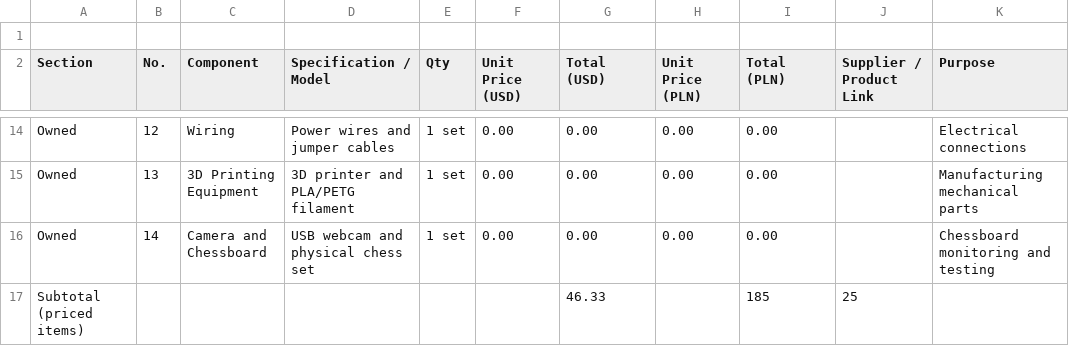
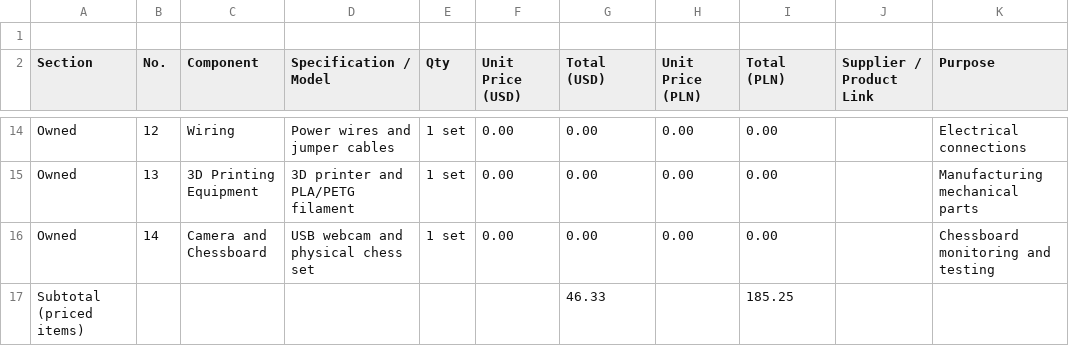
Before and after one commit to sylweklipka86-ui/Mechmate-, a CSV file: BOM.csv, drawn as a sheet; only a part is shown, gaps mark what is left out.

Commit message:
Update BOM.csv

```diff
--- a/BOM.csv
+++ b/BOM.csv
@@ -16,2 +16,2 @@ Owned,13,3D Printing Equipment,"3D printer and PLA/PETG filament",1 set,0.00,0.0
 Owned,14,Camera and Chessboard,"USB webcam and physical chess set",1 set,0.00,0.00,0.00,0.00,,Chessboard monitoring and testing
-Subtotal (priced items),,,,,,46.33,,185,25,,
+Subtotal (priced items),,,,,,46.33,,185.25,,
```
